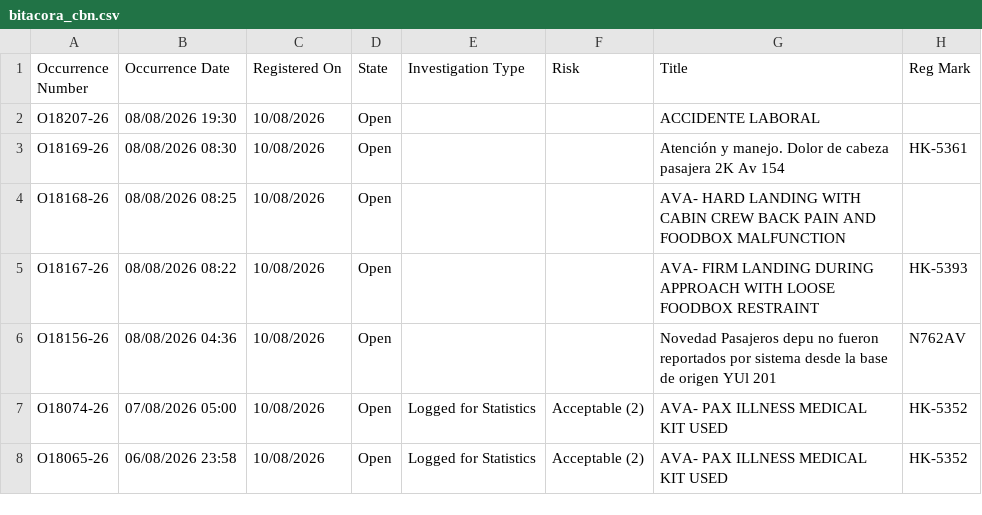
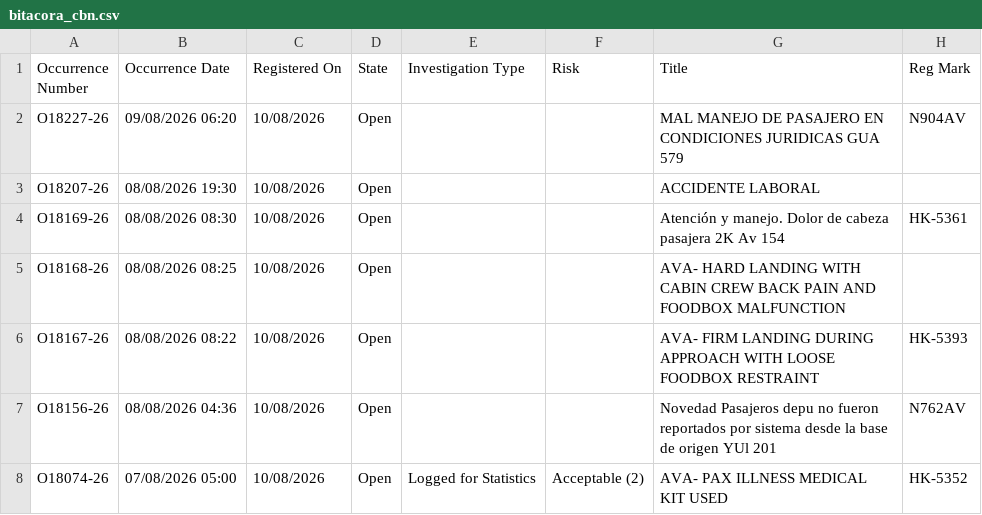
Before and after one commit to luibernip/segops, a CSV file: bitacora_cbn.csv, drawn as a sheet; only a part is shown; the shorter side is filled out with more unchanged rows.

```diff
--- a/bitacora_cbn.csv
+++ b/bitacora_cbn.csv
@@ -1,2 +1,3 @@
 Occurrence Number,Occurrence Date,Registered On,State,Investigation Type,Risk,Title,Reg Mark
+O18227-26,09/08/2026 06:20,10/08/2026,Open,,,MAL MANEJO DE PASAJERO EN CONDICIONES JURIDICAS GUA 579,N904AV
 O18207-26,08/08/2026 19:30,10/08/2026,Open,,,ACCIDENTE LABORAL,
```
Also changed, not shown: bitacora_cbn_real.csv, bitacora_grh.csv, 4 other files.
